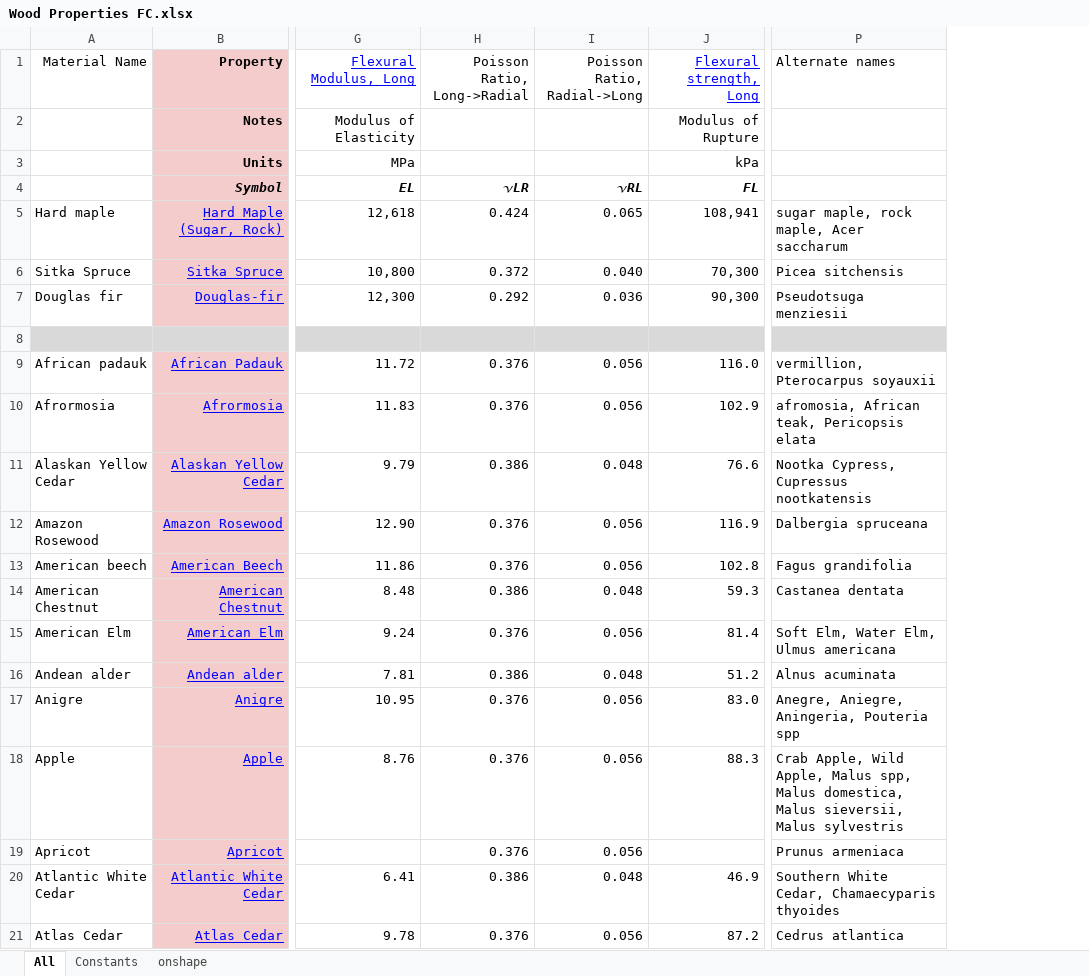
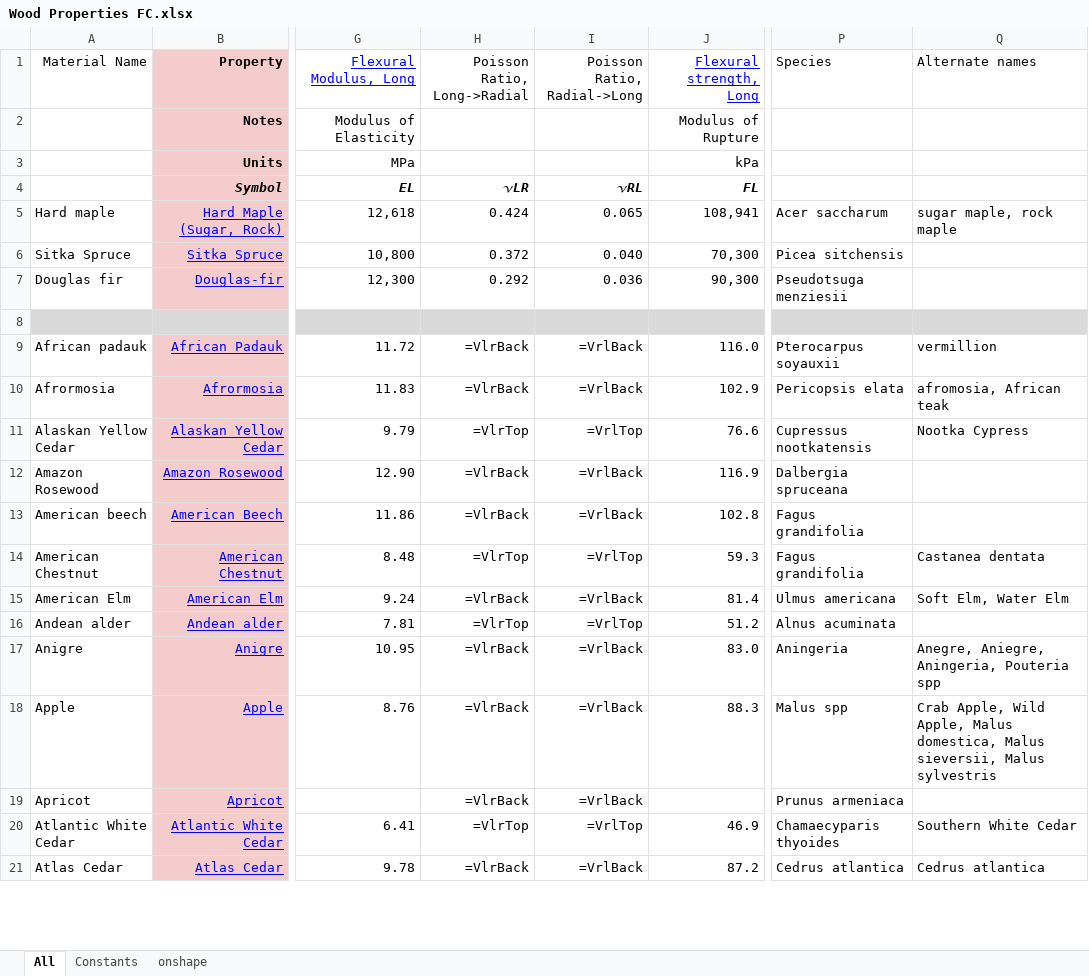
Before and after one commit to davesrocketshop/Woods, an Excel workbook: Resources/Data/Wood Properties FC.xlsx, sheet All, drawn as a sheet; only a part is shown, gaps mark what is left out; values as stored, in another font and other column widths than the file's, no borders; formulas without a stored value are shown as written; charts and pictures not drawn; addresses are those after the commit; the diff covers the shown part only; the diff names each change by its address in the sheet, - before the commit and + after, or states it on an @@ line.

Commit message:
Add column for species

```diff
--- a/Resources/Data/Wood Properties FC.xlsx (sheet All)
+++ b/Resources/Data/Wood Properties FC.xlsx (sheet All)
+column P (Species), rows 5-21: Acer saccharum | Picea sitchensis | Pseudotsuga menziesii |  | Pterocarpus soyauxii | Pericopsis elata | Cupressus nootkatensis | Dalbergia spruceana | Fagus grandifolia | Fagus grandifolia | Ulmus americana | Alnus acuminata | Aningeria | Malus spp | Prunus armeniaca | Chamaecyparis thyoides | Cedrus atlantica
-Q5 (Alternate names): sugar maple, rock maple, Acer saccharum
+Q5 (Alternate names): sugar maple, rock maple
-Q6 (Alternate names): Picea sitchensis
+Q6 (Alternate names): (empty)
-Q7 (Alternate names): Pseudotsuga menziesii
+Q7 (Alternate names): (empty)
-H9:H10 (Poisson Ratio, Long->Radial): 0.376
+H9:H10 (Poisson Ratio, Long->Radial): =VlrBack
-I9:I10 (Poisson Ratio, Radial->Long): 0.056
+I9:I10 (Poisson Ratio, Radial->Long): =VrlBack
-Q9 (Alternate names): vermillion, Pterocarpus soyauxii
+Q9 (Alternate names): vermillion
-Q10 (Alternate names): afromosia, African teak, Pericopsis elata
+Q10 (Alternate names): afromosia, African teak
-H11 (Poisson Ratio, Long->Radial): 0.386
+H11 (Poisson Ratio, Long->Radial): =VlrTop
-I11 (Poisson Ratio, Radial->Long): 0.048
+I11 (Poisson Ratio, Radial->Long): =VrlTop
-Q11 (Alternate names): Nootka Cypress, Cupressus nootkatensis
+Q11 (Alternate names): Nootka Cypress
-H12:H13 (Poisson Ratio, Long->Radial): 0.376
+H12:H13 (Poisson Ratio, Long->Radial): =VlrBack
-I12:I13 (Poisson Ratio, Radial->Long): 0.056
+I12:I13 (Poisson Ratio, Radial->Long): =VrlBack
-Q12 (Alternate names): Dalbergia spruceana
+Q12 (Alternate names): (empty)
-Q13 (Alternate names): Fagus grandifolia
+Q13 (Alternate names): (empty)
-H14 (Poisson Ratio, Long->Radial): 0.386
+H14 (Poisson Ratio, Long->Radial): =VlrTop
-I14 (Poisson Ratio, Radial->Long): 0.048
+I14 (Poisson Ratio, Radial->Long): =VrlTop
-H15 (Poisson Ratio, Long->Radial): 0.376
+H15 (Poisson Ratio, Long->Radial): =VlrBack
-I15 (Poisson Ratio, Radial->Long): 0.056
+I15 (Poisson Ratio, Radial->Long): =VrlBack
-Q15 (Alternate names): Soft Elm, Water Elm, Ulmus americana
+Q15 (Alternate names): Soft Elm, Water Elm
-H16 (Poisson Ratio, Long->Radial): 0.386
+H16 (Poisson Ratio, Long->Radial): =VlrTop
-I16 (Poisson Ratio, Radial->Long): 0.048
+I16 (Poisson Ratio, Radial->Long): =VrlTop
-Q16 (Alternate names): Alnus acuminata
+Q16 (Alternate names): (empty)
-H17:H19 (Poisson Ratio, Long->Radial): 0.376
+H17:H19 (Poisson Ratio, Long->Radial): =VlrBack
-I17:I19 (Poisson Ratio, Radial->Long): 0.056
+I17:I19 (Poisson Ratio, Radial->Long): =VrlBack
-Q18 (Alternate names): …Apple, Malus spp, Malus domestica, Malus…
+Q18 (Alternate names): …Apple, Malus domestica, Malus…
-Q19 (Alternate names): Prunus armeniaca
+Q19 (Alternate names): (empty)
-H20 (Poisson Ratio, Long->Radial): 0.386
+H20 (Poisson Ratio, Long->Radial): =VlrTop
-I20 (Poisson Ratio, Radial->Long): 0.048
+I20 (Poisson Ratio, Radial->Long): =VrlTop
-Q20 (Alternate names): Southern White Cedar, Chamaecyparis thyoides
+Q20 (Alternate names): Southern White Cedar
-H21 (Poisson Ratio, Long->Radial): 0.376
+H21 (Poisson Ratio, Long->Radial): =VlrBack
-I21 (Poisson Ratio, Radial->Long): 0.056
+I21 (Poisson Ratio, Radial->Long): =VrlBack
```
Also changed, not shown: 583 edited cells elsewhere in this sheet, sheet onshape, sheet Constants, charts or pictures, 5 other files.
